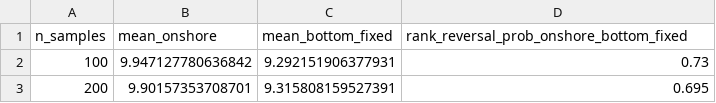
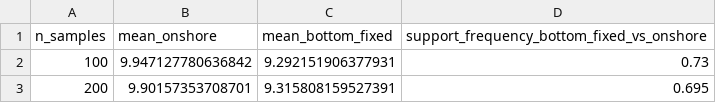
Before and after one commit to TakumiMM11/wind-support-lca-rank-fragility, a CSV file: results/mc_convergence_summary.csv, drawn as a sheet; only a part is shown.

Commit message:
fix(data): correct convergence support label

```diff
--- a/results/mc_convergence_summary.csv
+++ b/results/mc_convergence_summary.csv
@@ -1,2 +1,2 @@
-n_samples,mean_onshore,mean_bottom_fixed,rank_reversal_prob_onshore_bottom_fixed
+n_samples,mean_onshore,mean_bottom_fixed,support_frequency_bottom_fixed_vs_onshore
 100,9.947127780636842,9.292151906377931,0.73
```
Also changed, not shown: 10 other files.
